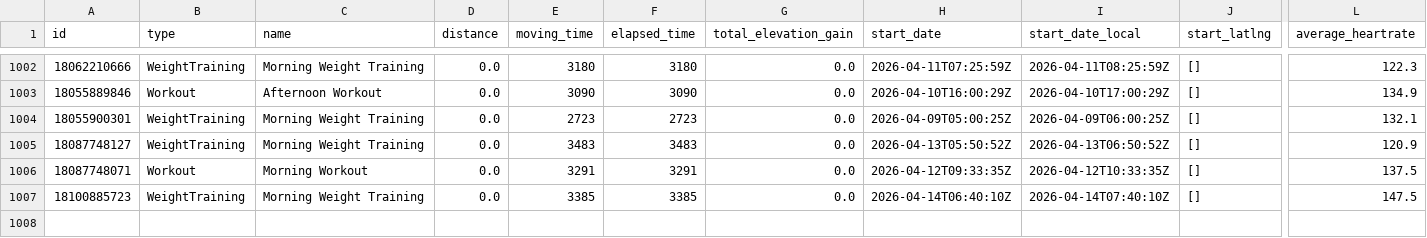
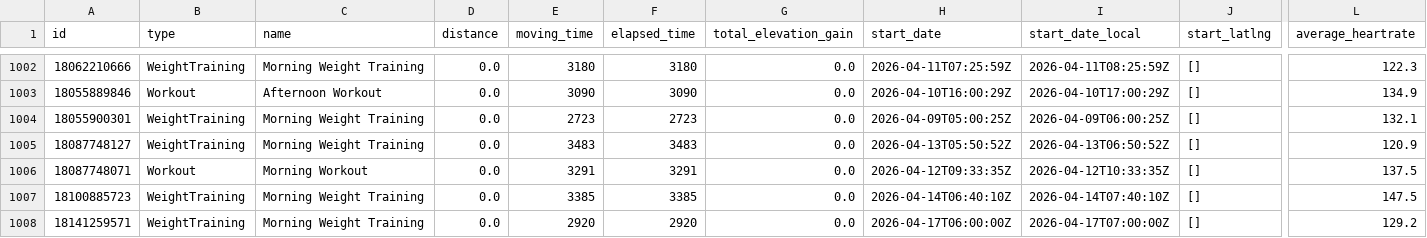
Before and after one commit to zacbaum/strava-stats, a CSV file: activities.csv, drawn as a sheet; only a part is shown, gaps mark what is left out; rows hold the shown columns only; the diff names each change by its address in the sheet, - before the commit and + after, or states it on an @@ line.

Commit message:
🔄 Auto-update activities.csv

```diff
--- a/activities.csv
+++ b/activities.csv
+row 1008: 18141259571 | WeightTraining | Morning Weight Training | 0.0 | 2920 | 2920 | 0.0 | 2026-04-17T06:00:00Z | 2026-04-17T07:00:00Z | [] | 129.2
```
